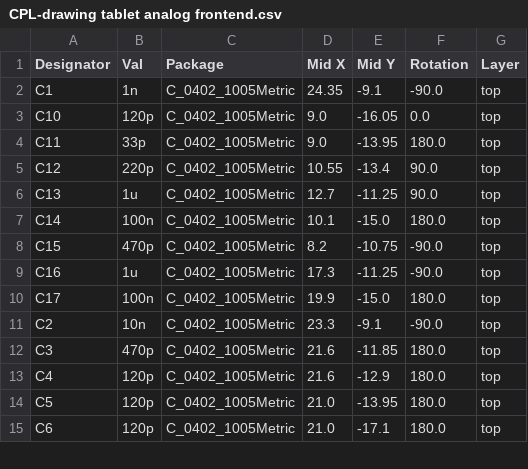
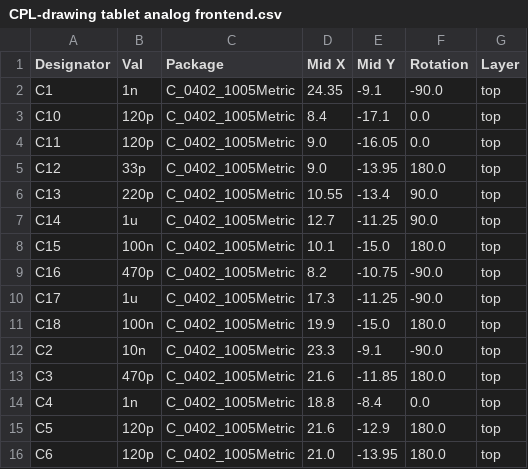
Before and after one commit to letmegobacktosleep/drawing-tablet-analog-frontend, a CSV file: jlcpcb/production_files/CPL-drawing tablet analog frontend.csv, drawn as a sheet; only a part is shown; the diff covers the shown part only.

```diff
--- a/jlcpcb/production_files/CPL-drawing tablet analog frontend.csv
+++ b/jlcpcb/production_files/CPL-drawing tablet analog frontend.csv
@@ -2,14 +2,15 @@ Designator,Val,Package,Mid X,Mid Y,Rotation,Layer
 C1,1n,C_0402_1005Metric,24.35,-9.1,-90.0,top
-C10,120p,C_0402_1005Metric,9.0,-16.05,0.0,top
-C11,33p,C_0402_1005Metric,9.0,-13.95,180.0,top
-C12,220p,C_0402_1005Metric,10.55,-13.4,90.0,top
-C13,1u,C_0402_1005Metric,12.7,-11.25,90.0,top
-C14,100n,C_0402_1005Metric,10.1,-15.0,180.0,top
-C15,470p,C_0402_1005Metric,8.2,-10.75,-90.0,top
-C16,1u,C_0402_1005Metric,17.3,-11.25,-90.0,top
-C17,100n,C_0402_1005Metric,19.9,-15.0,180.0,top
+C10,120p,C_0402_1005Metric,8.4,-17.1,0.0,top
+C11,120p,C_0402_1005Metric,9.0,-16.05,0.0,top
+C12,33p,C_0402_1005Metric,9.0,-13.95,180.0,top
+C13,220p,C_0402_1005Metric,10.55,-13.4,90.0,top
+C14,1u,C_0402_1005Metric,12.7,-11.25,90.0,top
+C15,100n,C_0402_1005Metric,10.1,-15.0,180.0,top
+C16,470p,C_0402_1005Metric,8.2,-10.75,-90.0,top
+C17,1u,C_0402_1005Metric,17.3,-11.25,-90.0,top
+C18,100n,C_0402_1005Metric,19.9,-15.0,180.0,top
 C2,10n,C_0402_1005Metric,23.3,-9.1,-90.0,top
 C3,470p,C_0402_1005Metric,21.6,-11.85,180.0,top
-C4,120p,C_0402_1005Metric,21.6,-12.9,180.0,top
-C5,120p,C_0402_1005Metric,21.0,-13.95,180.0,top
-C6,120p,C_0402_1005Metric,21.0,-17.1,180.0,top
+C4,1n,C_0402_1005Metric,18.8,-8.4,0.0,top
+C5,120p,C_0402_1005Metric,21.6,-12.9,180.0,top
+C6,120p,C_0402_1005Metric,21.0,-13.95,180.0,top
```
Also changed, not shown: 7 edited cells elsewhere in this file, jlcpcb/production_files/BOM-drawing tablet analog frontend.csv, 16 other files.
